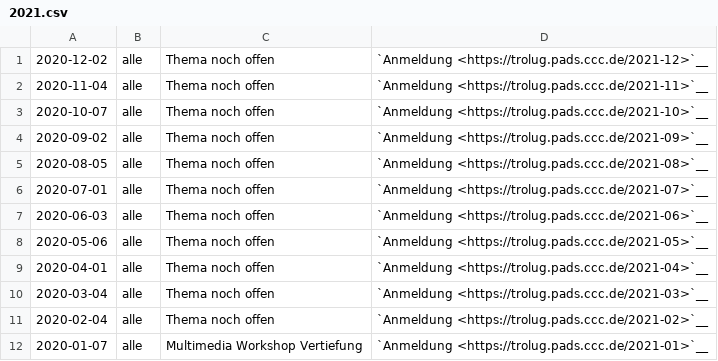
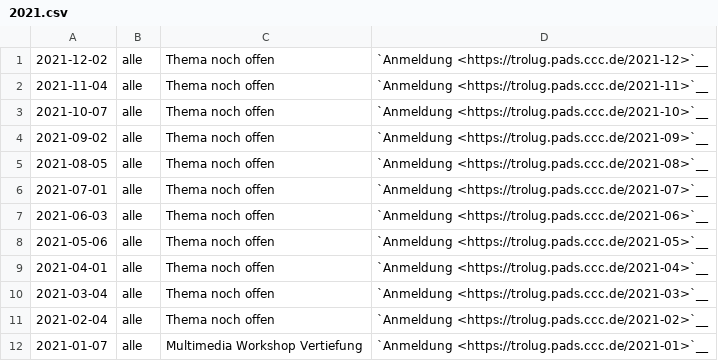
Before and after one commit to TroLUG/trolug-nikola, a CSV file: nikola/pages/2021.csv, drawn as a sheet.

Commit message:
Fixed errors in dates

```diff
--- a/nikola/pages/2021.csv
+++ b/nikola/pages/2021.csv
@@ -1,12 +1,12 @@
-"2020-12-02", "alle", "Thema noch offen", "`Anmeldung <https://trolug.pads.ccc.de/2021-12>`__"
-"2020-11-04", "alle", "Thema noch offen", "`Anmeldung <https://trolug.pads.ccc.de/2021-11>`__"
-"2020-10-07", "alle", "Thema noch offen", "`Anmeldung <https://trolug.pads.ccc.de/2021-10>`__"
-"2020-09-02", "alle", "Thema noch offen", "`Anmeldung <https://trolug.pads.ccc.de/2021-09>`__"
-"2020-08-05", "alle", "Thema noch offen", "`Anmeldung <https://trolug.pads.ccc.de/2021-08>`__"
-"2020-07-01", "alle", "Thema noch offen", "`Anmeldung <https://trolug.pads.ccc.de/2021-07>`__"
-"2020-06-03", "alle", "Thema noch offen", "`Anmeldung <https://trolug.pads.ccc.de/2021-06>`__"
-"2020-05-06", "alle", "Thema noch offen", "`Anmeldung <https://trolug.pads.ccc.de/2021-05>`__"
-"2020-04-01", "alle", "Thema noch offen", "`Anmeldung <https://trolug.pads.ccc.de/2021-04>`__"
-"2020-03-04", "alle", "Thema noch offen", "`Anmeldung <https://trolug.pads.ccc.de/2021-03>`__"
-"2020-02-04", "alle", "Thema noch offen", "`Anmeldung <https://trolug.pads.ccc.de/2021-02>`__"
-"2020-01-07", "alle", "Multimedia Workshop Vertiefung", "`Anmeldung <https://trolug.pads.ccc.de/2021-01>`__"
+"2021-12-02", "alle", "Thema noch offen", "`Anmeldung <https://trolug.pads.ccc.de/2021-12>`__"
+"2021-11-04", "alle", "Thema noch offen", "`Anmeldung <https://trolug.pads.ccc.de/2021-11>`__"
+"2021-10-07", "alle", "Thema noch offen", "`Anmeldung <https://trolug.pads.ccc.de/2021-10>`__"
+"2021-09-02", "alle", "Thema noch offen", "`Anmeldung <https://trolug.pads.ccc.de/2021-09>`__"
+"2021-08-05", "alle", "Thema noch offen", "`Anmeldung <https://trolug.pads.ccc.de/2021-08>`__"
+"2021-07-01", "alle", "Thema noch offen", "`Anmeldung <https://trolug.pads.ccc.de/2021-07>`__"
+"2021-06-03", "alle", "Thema noch offen", "`Anmeldung <https://trolug.pads.ccc.de/2021-06>`__"
+"2021-05-06", "alle", "Thema noch offen", "`Anmeldung <https://trolug.pads.ccc.de/2021-05>`__"
+"2021-04-01", "alle", "Thema noch offen", "`Anmeldung <https://trolug.pads.ccc.de/2021-04>`__"
+"2021-03-04", "alle", "Thema noch offen", "`Anmeldung <https://trolug.pads.ccc.de/2021-03>`__"
+"2021-02-04", "alle", "Thema noch offen", "`Anmeldung <https://trolug.pads.ccc.de/2021-02>`__"
+"2021-01-07", "alle", "Multimedia Workshop Vertiefung", "`Anmeldung <https://trolug.pads.ccc.de/2021-01>`__"
```
